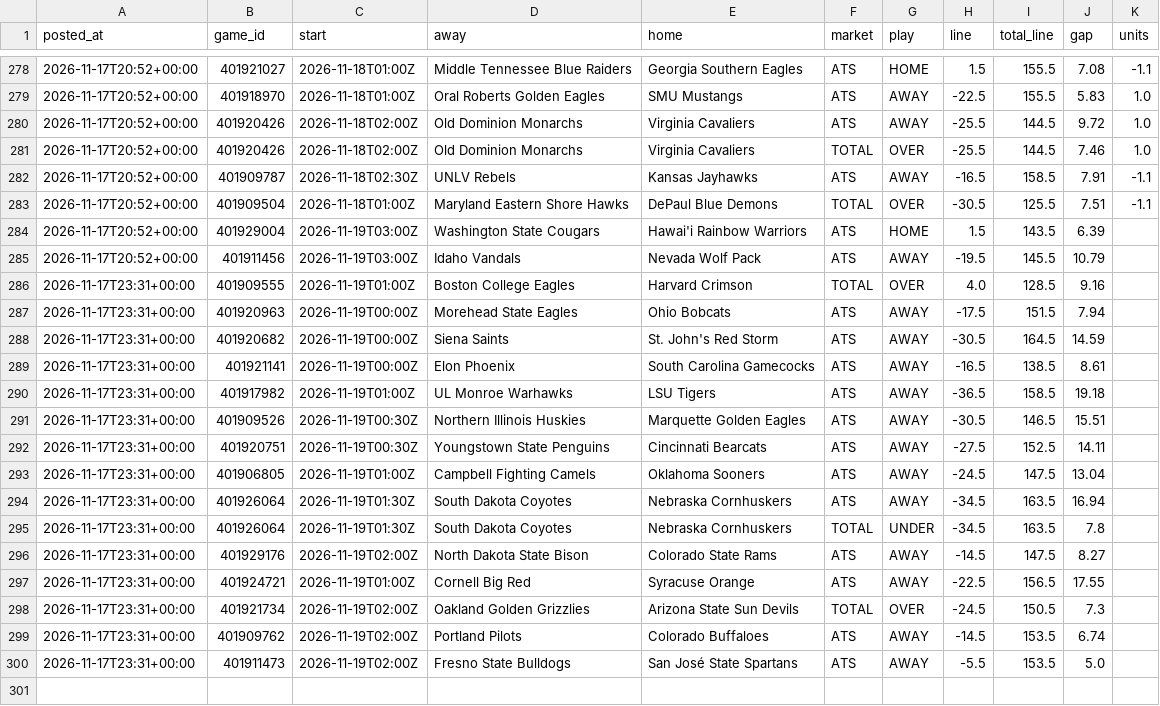
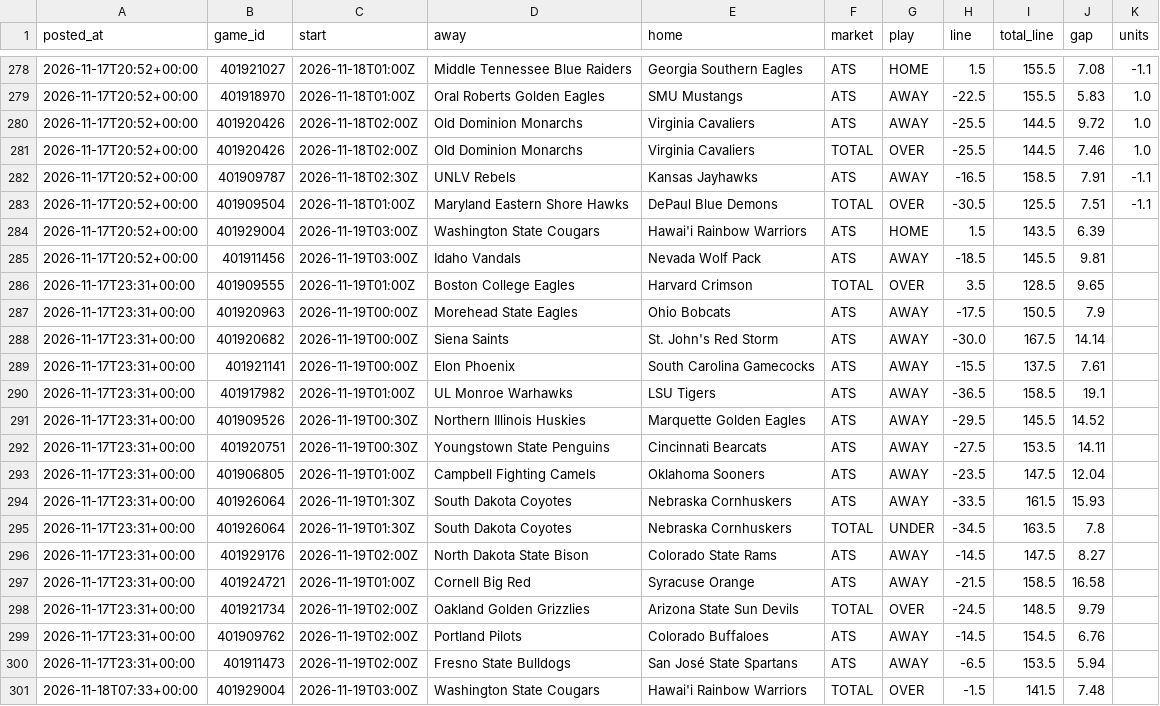
Before and after one commit to patjennings96-ctrl/ncaab-edge-board, a CSV file: data/history/cal_log.csv, drawn as a sheet; only a part is shown, gaps mark what is left out; the diff covers the shown part only.

```diff
--- a/data/history/cal_log.csv
+++ b/data/history/cal_log.csv
@@ -284,17 +284,18 @@ posted_at,game_id,start,away,home,market,play,line,total_line,gap,units
 2026-11-17T20:52+00:00,401929004,2026-11-19T03:00Z,Washington State Cougars,Hawai'i Rainbow Warriors,ATS,HOME,1.5,143.5,6.39,
-2026-11-17T20:52+00:00,401911456,2026-11-19T03:00Z,Idaho Vandals,Nevada Wolf Pack,ATS,AWAY,-19.5,145.5,10.79,
-2026-11-17T23:31+00:00,401909555,2026-11-19T01:00Z,Boston College Eagles,Harvard Crimson,TOTAL,OVER,4.0,128.5,9.16,
-2026-11-17T23:31+00:00,401920963,2026-11-19T00:00Z,Morehead State Eagles,Ohio Bobcats,ATS,AWAY,-17.5,151.5,7.94,
-2026-11-17T23:31+00:00,401920682,2026-11-19T00:00Z,Siena Saints,St. John's Red Storm,ATS,AWAY,-30.5,164.5,14.59,
-2026-11-17T23:31+00:00,401921141,2026-11-19T00:00Z,Elon Phoenix,South Carolina Gamecocks,ATS,AWAY,-16.5,138.5,8.61,
-2026-11-17T23:31+00:00,401917982,2026-11-19T01:00Z,UL Monroe Warhawks,LSU Tigers,ATS,AWAY,-36.5,158.5,19.18,
-2026-11-17T23:31+00:00,401909526,2026-11-19T00:30Z,Northern Illinois Huskies,Marquette Golden Eagles,ATS,AWAY,-30.5,146.5,15.51,
-2026-11-17T23:31+00:00,401920751,2026-11-19T00:30Z,Youngstown State Penguins,Cincinnati Bearcats,ATS,AWAY,-27.5,152.5,14.11,
-2026-11-17T23:31+00:00,401906805,2026-11-19T01:00Z,Campbell Fighting Camels,Oklahoma Sooners,ATS,AWAY,-24.5,147.5,13.04,
-2026-11-17T23:31+00:00,401926064,2026-11-19T01:30Z,South Dakota Coyotes,Nebraska Cornhuskers,ATS,AWAY,-34.5,163.5,16.94,
+2026-11-17T20:52+00:00,401911456,2026-11-19T03:00Z,Idaho Vandals,Nevada Wolf Pack,ATS,AWAY,-18.5,145.5,9.81,
+2026-11-17T23:31+00:00,401909555,2026-11-19T01:00Z,Boston College Eagles,Harvard Crimson,TOTAL,OVER,3.5,128.5,9.65,
+2026-11-17T23:31+00:00,401920963,2026-11-19T00:00Z,Morehead State Eagles,Ohio Bobcats,ATS,AWAY,-17.5,150.5,7.9,
+2026-11-17T23:31+00:00,401920682,2026-11-19T00:00Z,Siena Saints,St. John's Red Storm,ATS,AWAY,-30.0,167.5,14.14,
+2026-11-17T23:31+00:00,401921141,2026-11-19T00:00Z,Elon Phoenix,South Carolina Gamecocks,ATS,AWAY,-15.5,137.5,7.61,
+2026-11-17T23:31+00:00,401917982,2026-11-19T01:00Z,UL Monroe Warhawks,LSU Tigers,ATS,AWAY,-36.5,158.5,19.1,
+2026-11-17T23:31+00:00,401909526,2026-11-19T00:30Z,Northern Illinois Huskies,Marquette Golden Eagles,ATS,AWAY,-29.5,145.5,14.52,
+2026-11-17T23:31+00:00,401920751,2026-11-19T00:30Z,Youngstown State Penguins,Cincinnati Bearcats,ATS,AWAY,-27.5,153.5,14.11,
+2026-11-17T23:31+00:00,401906805,2026-11-19T01:00Z,Campbell Fighting Camels,Oklahoma Sooners,ATS,AWAY,-23.5,147.5,12.04,
+2026-11-17T23:31+00:00,401926064,2026-11-19T01:30Z,South Dakota Coyotes,Nebraska Cornhuskers,ATS,AWAY,-33.5,161.5,15.93,
 2026-11-17T23:31+00:00,401926064,2026-11-19T01:30Z,South Dakota Coyotes,Nebraska Cornhuskers,TOTAL,UNDER,-34.5,163.5,7.8,
 2026-11-17T23:31+00:00,401929176,2026-11-19T02:00Z,North Dakota State Bison,Colorado State Rams,ATS,AWAY,-14.5,147.5,8.27,
-2026-11-17T23:31+00:00,401924721,2026-11-19T01:00Z,Cornell Big Red,Syracuse Orange,ATS,AWAY,-22.5,156.5,17.55,
-2026-11-17T23:31+00:00,401921734,2026-11-19T02:00Z,Oakland Golden Grizzlies,Arizona State Sun Devils,TOTAL,OVER,-24.5,150.5,7.3,
-2026-11-17T23:31+00:00,401909762,2026-11-19T02:00Z,Portland Pilots,Colorado Buffaloes,ATS,AWAY,-14.5,153.5,6.74,
-2026-11-17T23:31+00:00,401911473,2026-11-19T02:00Z,Fresno State Bulldogs,San José State Spartans,ATS,AWAY,-5.5,153.5,5.0,
+2026-11-17T23:31+00:00,401924721,2026-11-19T01:00Z,Cornell Big Red,Syracuse Orange,ATS,AWAY,-21.5,158.5,16.58,
+2026-11-17T23:31+00:00,401921734,2026-11-19T02:00Z,Oakland Golden Grizzlies,Arizona State Sun Devils,TOTAL,OVER,-24.5,148.5,9.79,
+2026-11-17T23:31+00:00,401909762,2026-11-19T02:00Z,Portland Pilots,Colorado Buffaloes,ATS,AWAY,-14.5,154.5,6.76,
+2026-11-17T23:31+00:00,401911473,2026-11-19T02:00Z,Fresno State Bulldogs,San José State Spartans,ATS,AWAY,-6.5,153.5,5.94,
+2026-11-18T07:33+00:00,401929004,2026-11-19T03:00Z,Washington State Cougars,Hawai'i Rainbow Warriors,TOTAL,OVER,-1.5,141.5,7.48,
```
Also changed, not shown: 10 added rows elsewhere in this file, data/history/components_2027.csv, data/history/odds_snapshots.csv, 9 other files.
